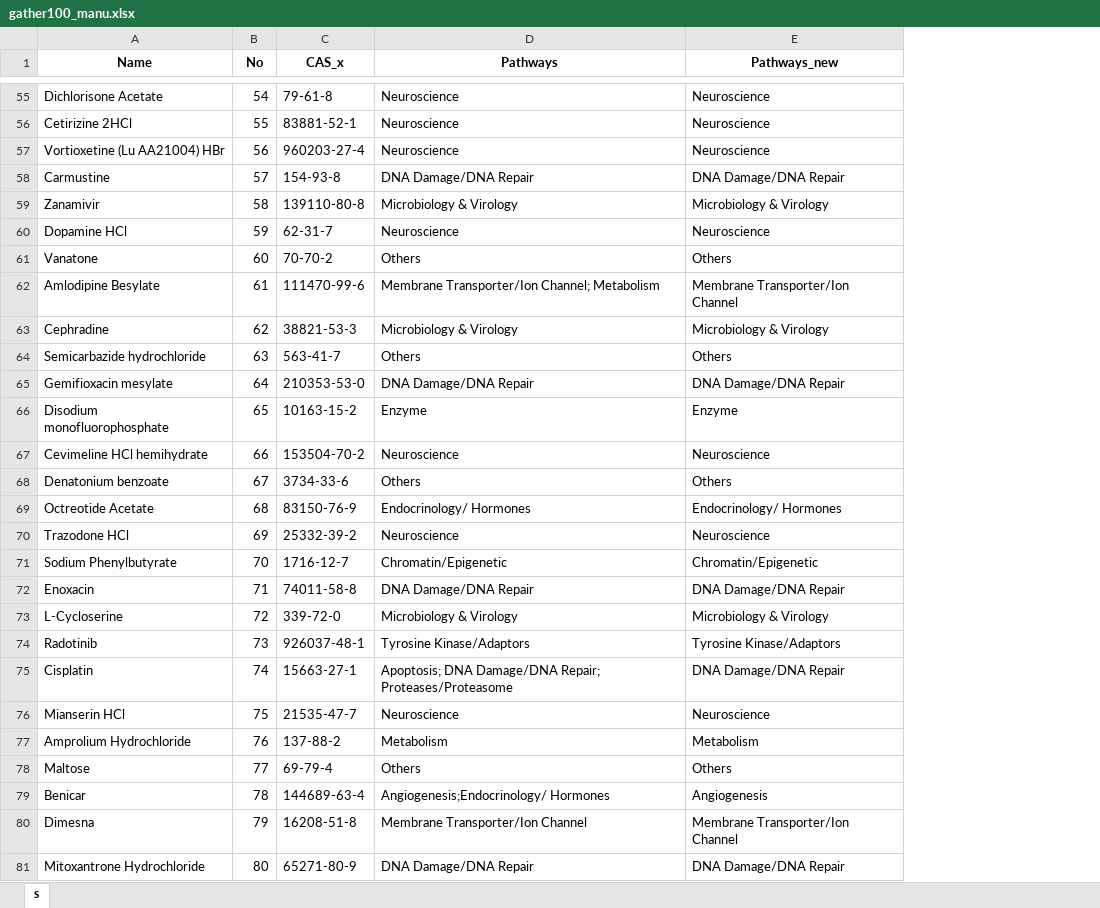
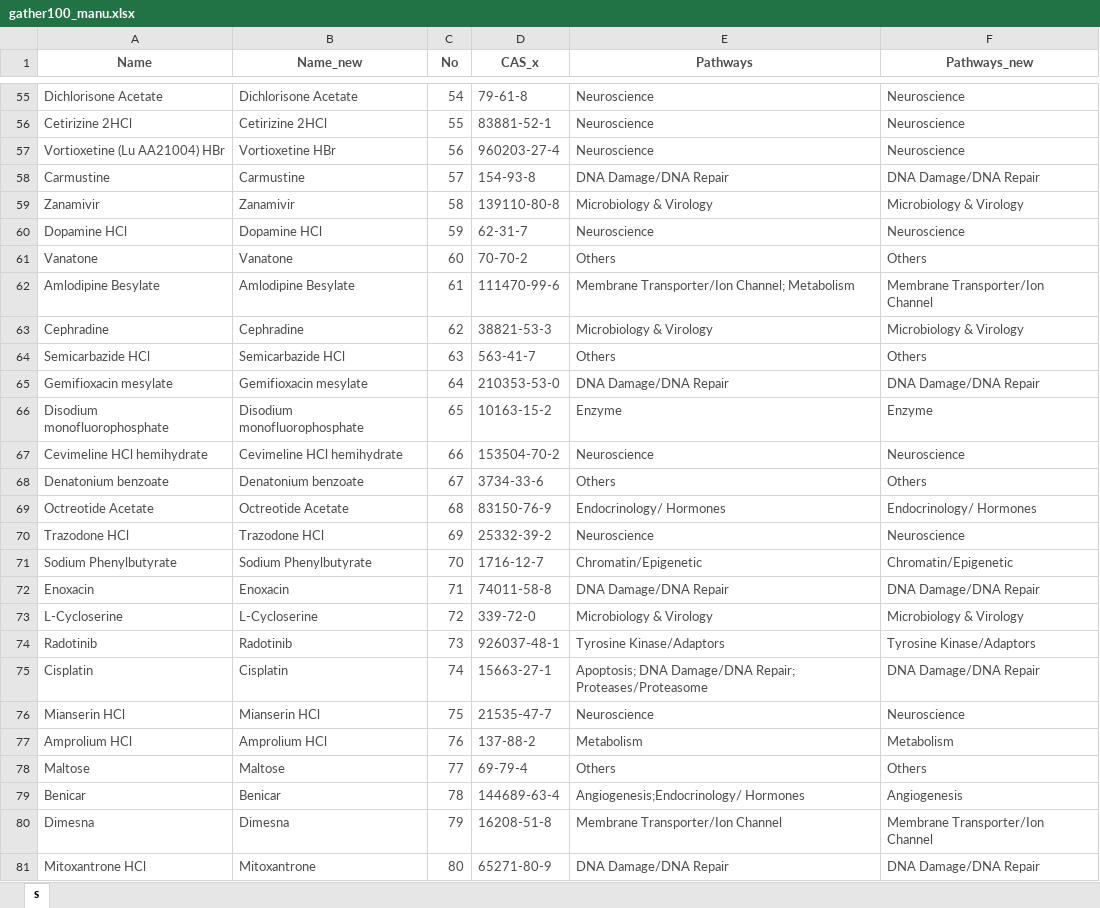
Before and after one commit to thylakoids/paperFig, an Excel workbook: network100/gather100_manu.xlsx, sheet s, drawn as a sheet; only a part is shown, gaps mark what is left out; values as stored, in another font and other column widths than the file's, no borders; addresses are those after the commit; the diff covers the shown part only; the diff names each change by its address in the sheet, - before the commit and + after, or states it on an @@ line.

```diff
--- a/network100/gather100_manu.xlsx (sheet s)
+++ b/network100/gather100_manu.xlsx (sheet s)
+column B (Name_new), rows 55-81: Dichlorisone Acetate | Cetirizine 2HCl | Vortioxetine HBr | Carmustine | Zanamivir | Dopamine HCl | Vanatone | Amlodipine Besylate | Cephradine | Semicarbazide HCl | Gemifioxacin mesylate | Disodium monofluorophosphate | Cevimeline HCl hemihydrate | Denatonium benzoate | Octreotide Acetate | Trazodone HCl | Sodium Phenylbutyrate | Enoxacin | L-Cycloserine | Radotinib | Cisplatin | Mianserin HCl | Amprolium HCl | Maltose | Benicar | Dimesna | Mitoxantrone
-A1:A81 text colour: black
+A1:A81 text colour: #4D4D4D
-C1:F81 text colour: black
+C1:F81 text colour: #4D4D4D
-A64 (Name): Semicarbazide hydrochloride
+A64 (Name): Semicarbazide HCl
-A77 (Name): Amprolium Hydrochloride
+A77 (Name): Amprolium HCl
-A81 (Name): Mitoxantrone Hydrochloride
+A81 (Name): Mitoxantrone HCl
```
Also changed, not shown: 1 edited cell and cell formats elsewhere in this sheet, network100/inter100v2.xlsx, 38 other files.
